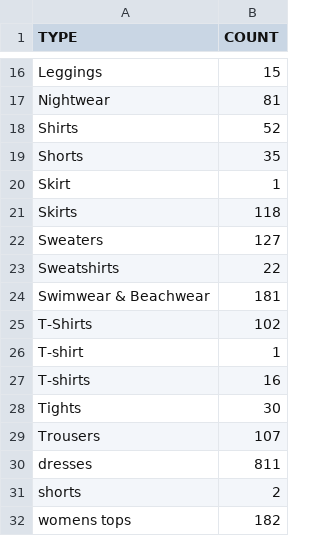
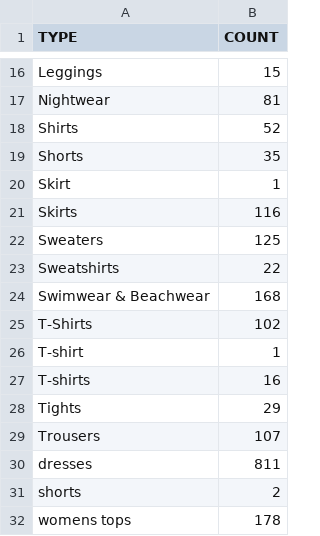
Before and after one commit to Faisalnawaz953/shopify-scraper-server, a CSV file: ca.ultamodan.com_product_by_type.csv, drawn as a sheet; only a part is shown, gaps mark what is left out; the diff covers the shown part only.

```diff
--- a/ca.ultamodan.com_product_by_type.csv
+++ b/ca.ultamodan.com_product_by_type.csv
@@ -20,6 +20,6 @@ Shorts,35
 Skirt,1
-Skirts,118
-Sweaters,127
+Skirts,116
+Sweaters,125
 Sweatshirts,22
-Swimwear & Beachwear,181
+Swimwear & Beachwear,168
 T-Shirts,102
@@ -27,3 +27,3 @@ T-shirt,1
 T-shirts,16
-Tights,30
+Tights,29
 Trousers,107
@@ -31,2 +31,2 @@ dresses,811
 shorts,2
-womens tops,182
+womens tops,178
```
Also changed, not shown: 4 edited cells elsewhere in this file, bombas.com_product_by_date.csv, ca.ultamodan.com_product_by_date.csv, 11 other files.
